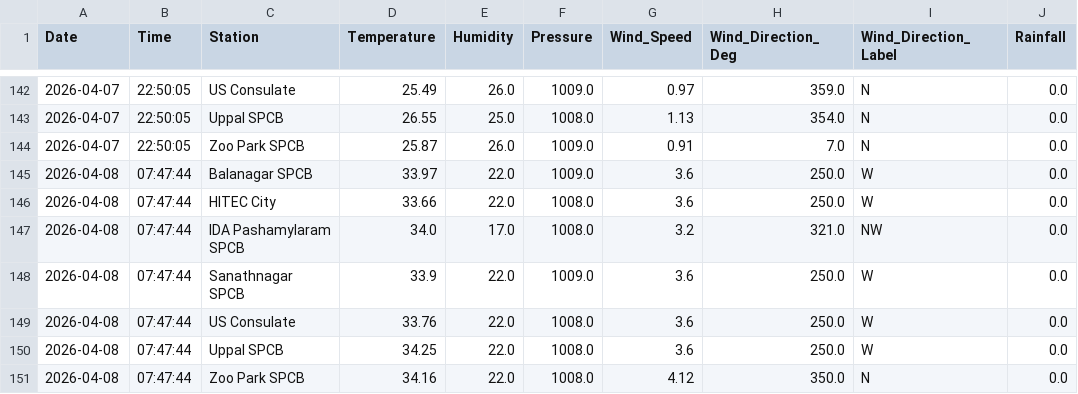
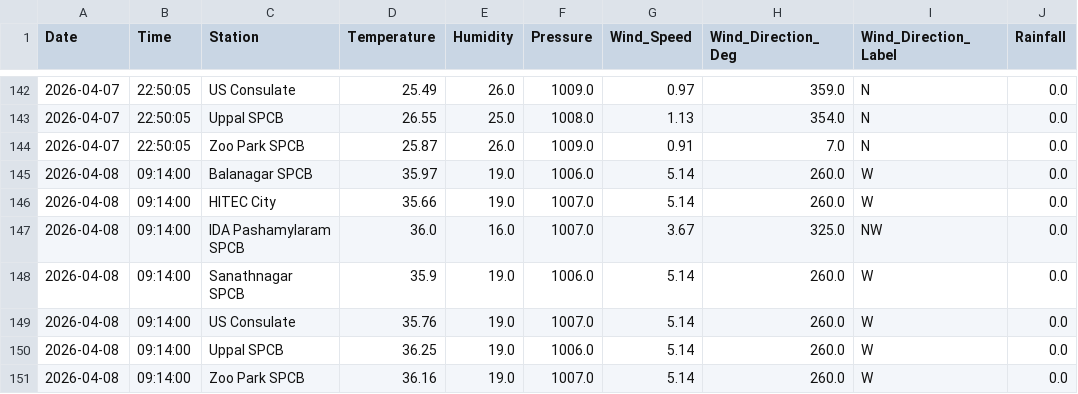
Before and after one commit to Rohan0639/aqi-prediction-ml, a CSV file: data/hyderabad_live_weather.csv, drawn as a sheet; only a part is shown, gaps mark what is left out.

```diff
--- a/data/hyderabad_live_weather.csv
+++ b/data/hyderabad_live_weather.csv
@@ -144,8 +144,8 @@ Date,Time,Station,Temperature,Humidity,Pressure,Wind_Speed,Wind_Direction_Deg,Wi
 2026-04-07,22:50:05,Zoo Park SPCB,25.87,26.0,1009.0,0.91,7.0,N,0.0
-2026-04-08,07:47:44,Balanagar SPCB,33.97,22.0,1009.0,3.6,250.0,W,0.0
-2026-04-08,07:47:44,HITEC City,33.66,22.0,1008.0,3.6,250.0,W,0.0
-2026-04-08,07:47:44,IDA Pashamylaram SPCB,34.0,17.0,1008.0,3.2,321.0,NW,0.0
-2026-04-08,07:47:44,Sanathnagar SPCB,33.9,22.0,1009.0,3.6,250.0,W,0.0
-2026-04-08,07:47:44,US Consulate,33.76,22.0,1008.0,3.6,250.0,W,0.0
-2026-04-08,07:47:44,Uppal SPCB,34.25,22.0,1008.0,3.6,250.0,W,0.0
-2026-04-08,07:47:44,Zoo Park SPCB,34.16,22.0,1008.0,4.12,350.0,N,0.0
+2026-04-08,09:14:00,Balanagar SPCB,35.97,19.0,1006.0,5.14,260.0,W,0.0
+2026-04-08,09:14:00,HITEC City,35.66,19.0,1007.0,5.14,260.0,W,0.0
+2026-04-08,09:14:00,IDA Pashamylaram SPCB,36.0,16.0,1007.0,3.67,325.0,NW,0.0
+2026-04-08,09:14:00,Sanathnagar SPCB,35.9,19.0,1006.0,5.14,260.0,W,0.0
+2026-04-08,09:14:00,US Consulate,35.76,19.0,1007.0,5.14,260.0,W,0.0
+2026-04-08,09:14:00,Uppal SPCB,36.25,19.0,1006.0,5.14,260.0,W,0.0
+2026-04-08,09:14:00,Zoo Park SPCB,36.16,19.0,1007.0,5.14,260.0,W,0.0
```
Also changed, not shown: data/live_aqi_dataset.csv.
